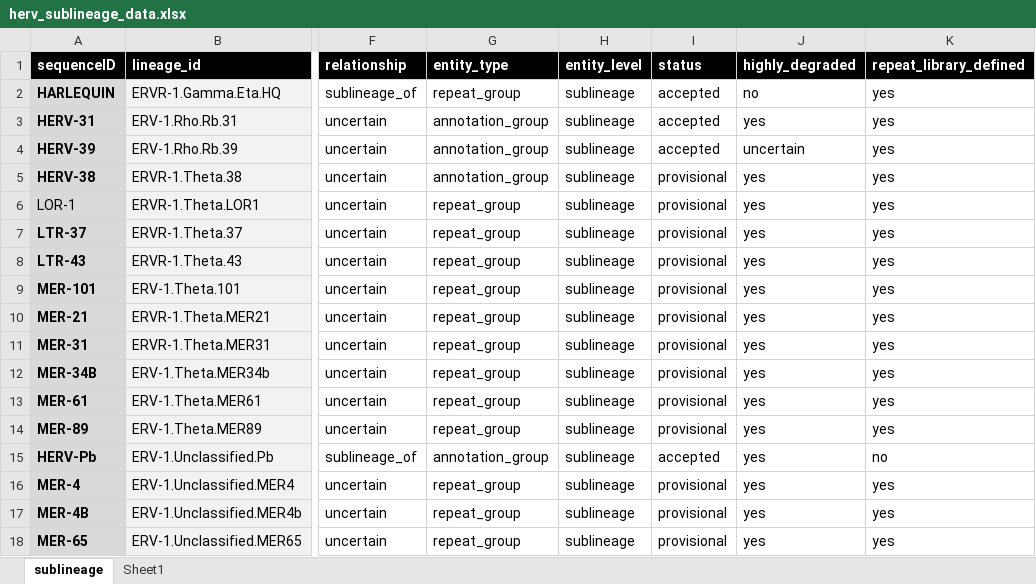
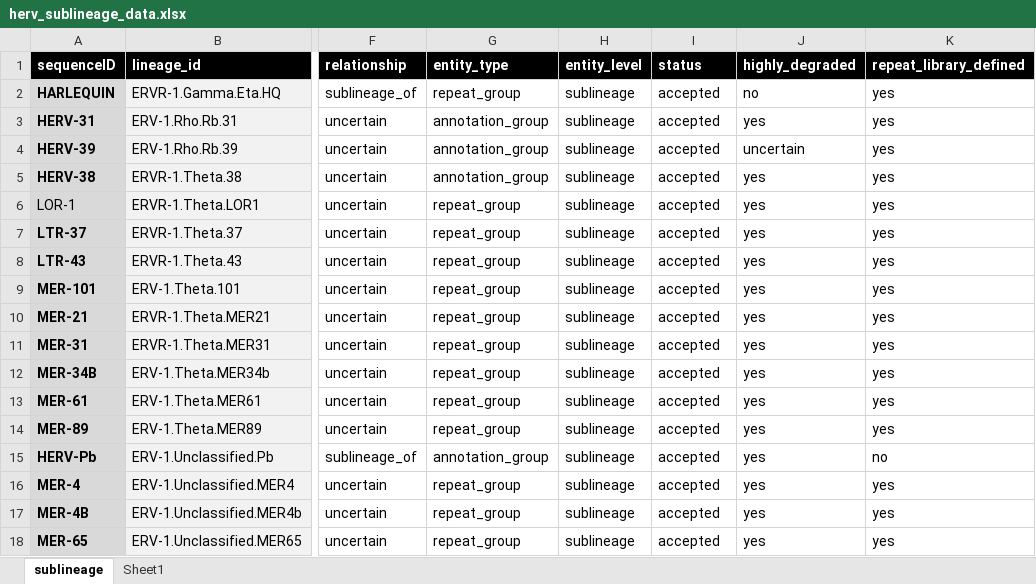
Before and after one commit to giffordlabcvr/ERVdb-HomoSapiens, an Excel workbook: tabular/reference/herv_sublineage_data.xlsx, sheet sublineage, drawn as a sheet; only a part is shown, gaps mark what is left out; values as stored, in another font and other column widths than the file's, no borders; conditional formats not drawn; the diff covers the shown part only; the diff names each change by its address in the sheet, - before the commit and + after, or states it on an @@ line.

```diff
--- a/tabular/reference/herv_sublineage_data.xlsx (sheet sublineage)
+++ b/tabular/reference/herv_sublineage_data.xlsx (sheet sublineage)
-I5:I14 (status): provisional
+I5:I14 (status): accepted
-I16:I18 (status): provisional
+I16:I18 (status): accepted
```
Also changed, not shown: 14 edited cells elsewhere in this sheet, sheet Sheet1, 33 other files.
